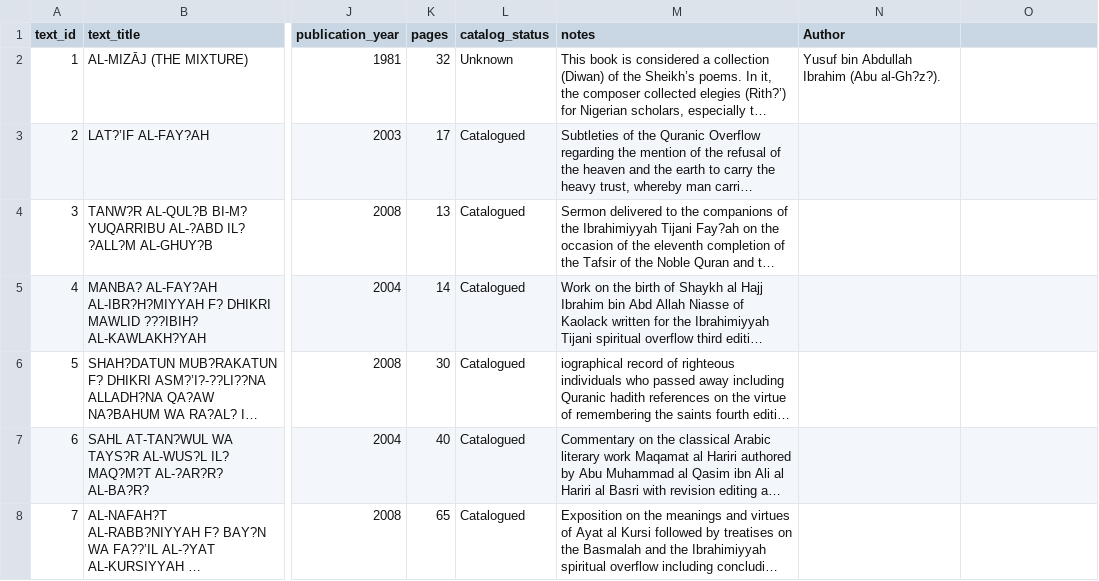
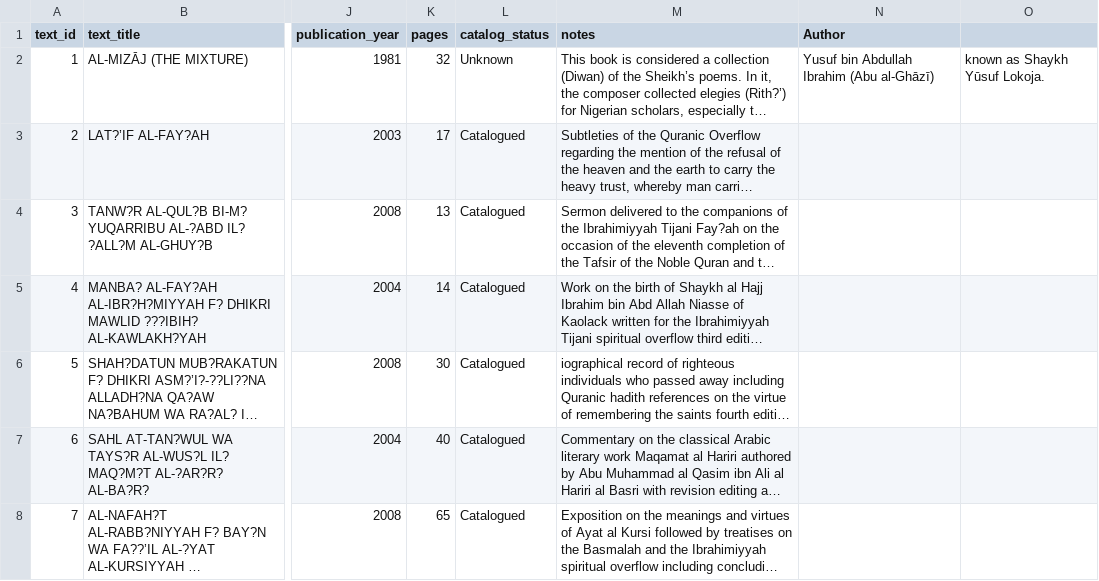
Before and after one commit to SmileBakGlobal/sheikh-yusuf-lokoja-bibliographic-database, a CSV file: sheikh-yusuf-lokoja-bibliographic-database.csv, drawn as a sheet; only a part is shown, gaps mark what is left out; long unchanged cells end in …; the diff names each change by its address in the sheet, - before the commit and + after, or states it on an @@ line.

Commit message:
Update sheikh-yusuf-lokoja-bibliographic-database.csv

```diff
--- a/sheikh-yusuf-lokoja-bibliographic-database.csv
+++ b/sheikh-yusuf-lokoja-bibliographic-database.csv
-N2 (Author): Yusuf bin Abdullah Ibrahim (Abu al-Gh?z?).
+N2 (Author): Yusuf bin Abdullah Ibrahim (Abu al-Ghāzī)
-O2: (empty)
+O2: known as Shaykh Yūsuf Lokoja.
```
